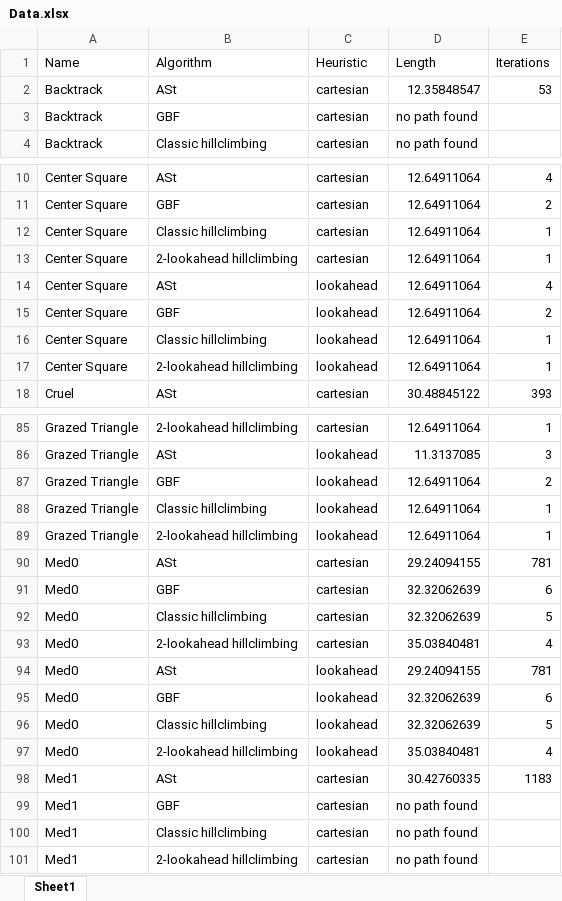
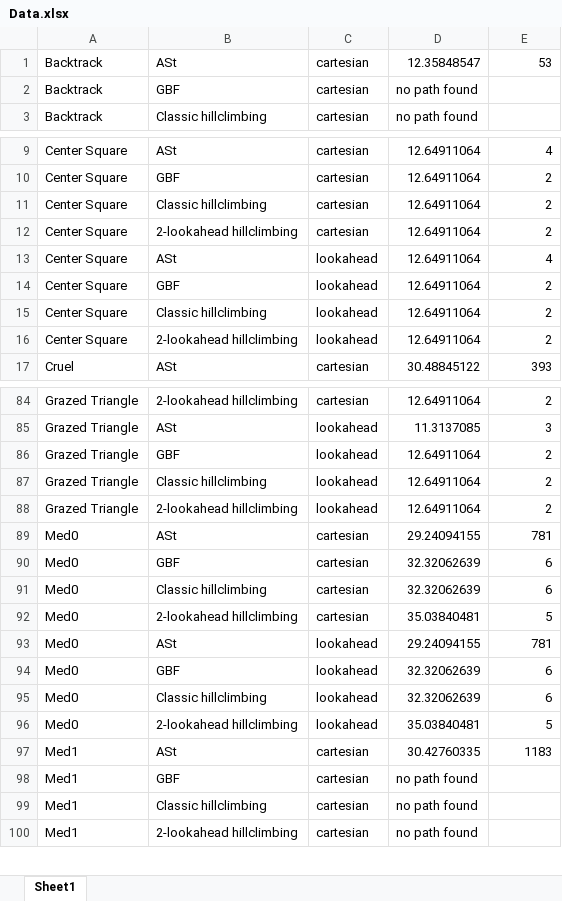
Before and after one commit to ACG8/ai-final-project-path-navigation, an Excel workbook: Data.xlsx, sheet Sheet1, drawn as a sheet; only a part is shown, gaps mark what is left out; values as stored, in another font and other column widths than the file's, no borders; removed rows and columns are numbered as before the commit, all else as after; the diff covers the shown part only; the diff names each change by its address in the sheet, - before the commit and + after, or states it on an @@ line.

Commit message:
Updated data (excel worksheet) using recent fixes to hillclimbing and the lookahead heuristic

```diff
--- a/Data.xlsx (sheet Sheet1)
+++ b/Data.xlsx (sheet Sheet1)
-row 1: Name | Algorithm | Heuristic | Length | Iterations
-E11:E12: 1
+E11:E12: 2
-E15:E16: 1
+E15:E16: 2
-E84: 1
+E84: 2
-E87:E88: 1
+E87:E88: 2
-E91: 5
+E91: 6
-E92: 4
+E92: 5
-E95: 5
+E95: 6
-E96: 4
+E96: 5
```
Also changed, not shown: 44 edited cells elsewhere in this sheet.
